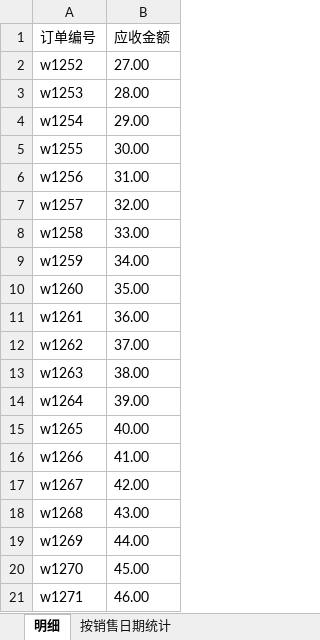
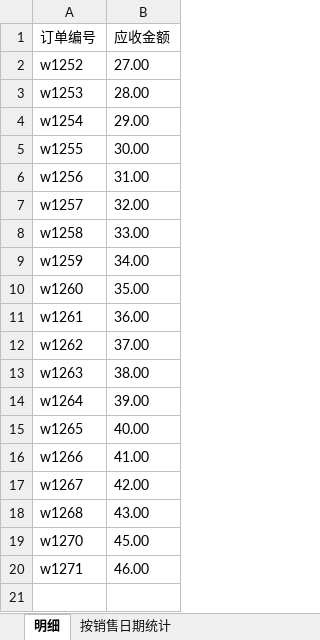
Before and after one commit to xl-wolf/xl-node-express-template, an Excel workbook: sourceData/收款单/收款单2.xlsx, sheet 明细, drawn as a sheet; values as stored, in another font and other column widths than the file's, no borders; the diff names each change by its address in the sheet, - before the commit and + after, or states it on an @@ line.

```diff
--- a/sourceData/收款单/收款单2.xlsx (sheet 明细)
+++ b/sourceData/收款单/收款单2.xlsx (sheet 明细)
-row 19: w1269 | 44.00
```
Also changed, not shown: sourceData/售后仓库退款单/售后仓库退款单1.xlsx, sourceData/售后仓库退款单/售后仓库退款单2.xlsx, 17 other files.
